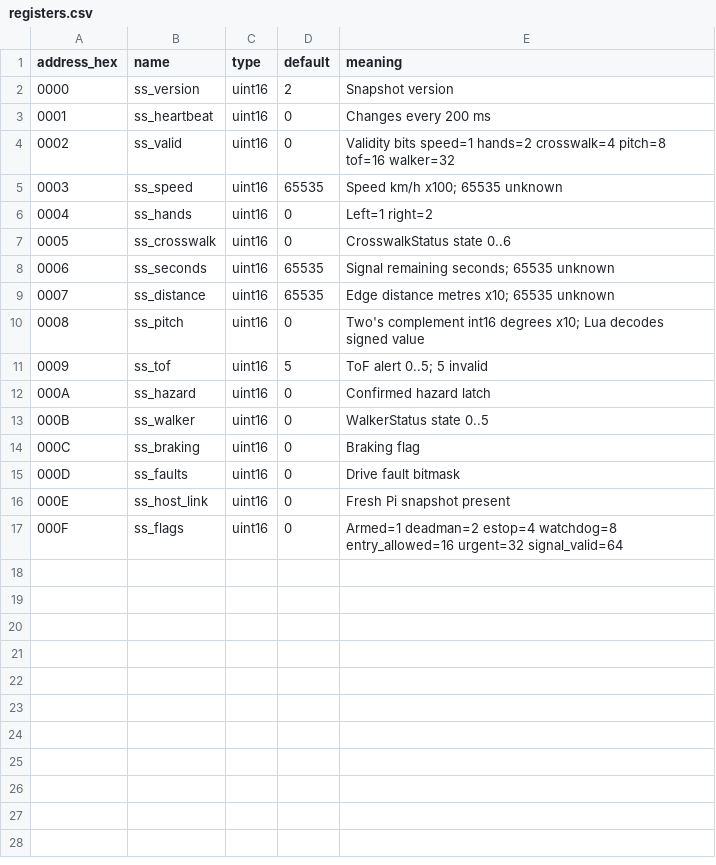
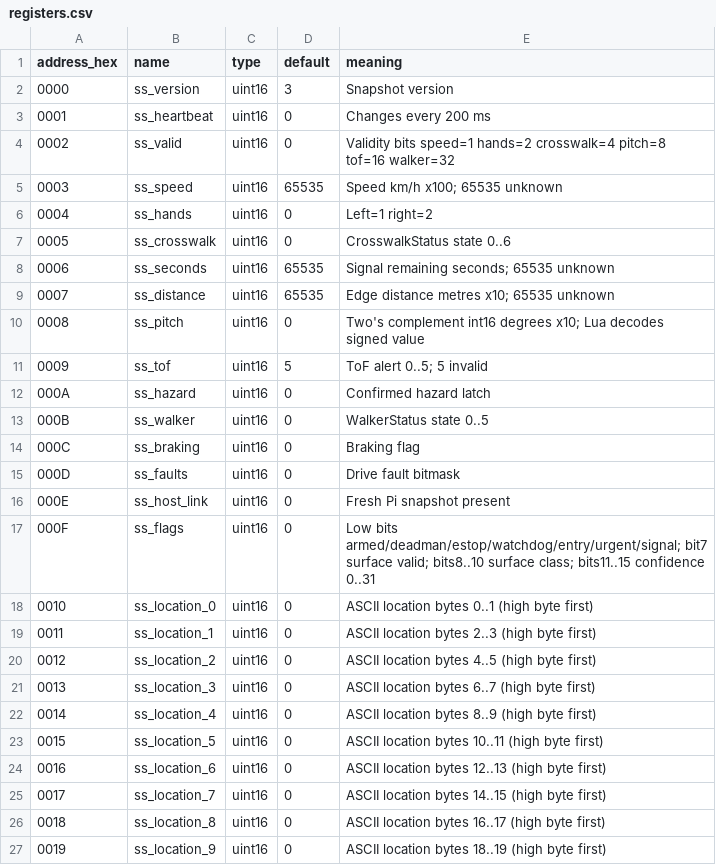
Before and after one commit to Hanjingyu625/SafeStride, a CSV file: display/ezhmi/registers.csv, drawn as a sheet.

Commit message:
Add HMI v3 location and surface display

```diff
--- a/display/ezhmi/registers.csv
+++ b/display/ezhmi/registers.csv
@@ -1,3 +1,3 @@
 address_hex,name,type,default,meaning
-0000,ss_version,uint16,2,Snapshot version
+0000,ss_version,uint16,3,Snapshot version
 0001,ss_heartbeat,uint16,0,Changes every 200 ms
@@ -16,2 +16,12 @@ address_hex,name,type,default,meaning
 000E,ss_host_link,uint16,0,Fresh Pi snapshot present
-000F,ss_flags,uint16,0,Armed=1 deadman=2 estop=4 watchdog=8 entry_allowed=16 urgent=32 signal_valid=64
+000F,ss_flags,uint16,0,Low bits armed/deadman/estop/watchdog/entry/urgent/signal; bit7 surface valid; bits8..10 surface class; bits11..15 confidence 0..31
+0010,ss_location_0,uint16,0,ASCII location bytes 0..1 (high byte first)
+0011,ss_location_1,uint16,0,ASCII location bytes 2..3 (high byte first)
+0012,ss_location_2,uint16,0,ASCII location bytes 4..5 (high byte first)
+0013,ss_location_3,uint16,0,ASCII location bytes 6..7 (high byte first)
+0014,ss_location_4,uint16,0,ASCII location bytes 8..9 (high byte first)
+0015,ss_location_5,uint16,0,ASCII location bytes 10..11 (high byte first)
+0016,ss_location_6,uint16,0,ASCII location bytes 12..13 (high byte first)
+0017,ss_location_7,uint16,0,ASCII location bytes 14..15 (high byte first)
+0018,ss_location_8,uint16,0,ASCII location bytes 16..17 (high byte first)
+0019,ss_location_9,uint16,0,ASCII location bytes 18..19 (high byte first)
```
Also changed, not shown: display/ezhmi/controls.csv, 27 other files.
